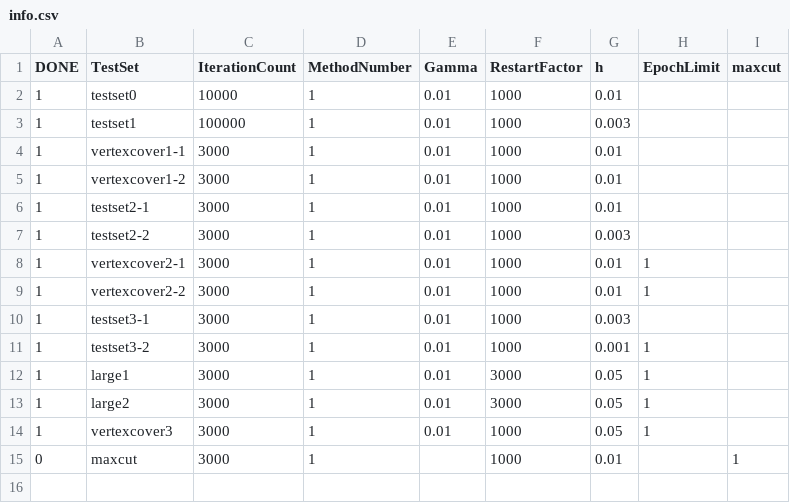
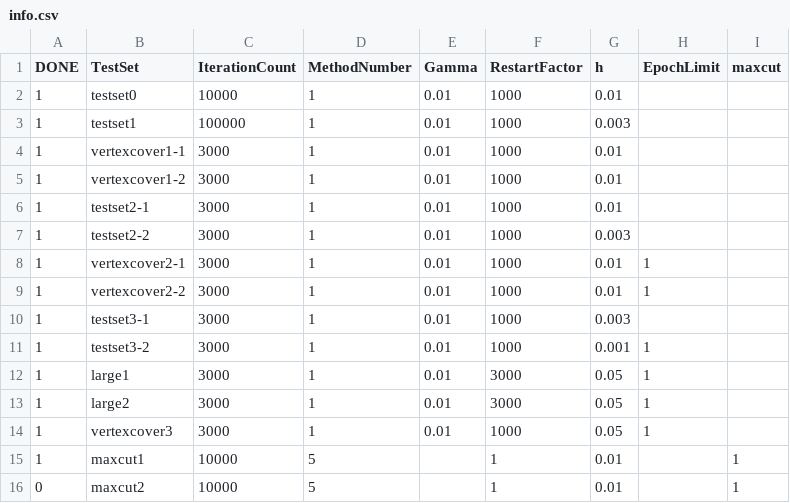
Before and after one commit to HamidrezaKmK/PhysarumSDPSolver, a CSV file: Prototype/info.csv, drawn as a sheet.

```diff
--- a/Prototype/info.csv
+++ b/Prototype/info.csv
@@ -14,2 +14,3 @@ DONE,TestSet,IterationCount,MethodNumber,Gamma,RestartFactor,h,EpochLimit,maxcut
 1,vertexcover3,3000,1,0.01,1000,0.05,1
-0,maxcut,3000,1,,1000,0.01,,1
+1,maxcut1,10000,5,,1,0.01,,1
+0,maxcut2,10000,5,,1,0.01,,1
```
Also changed, not shown: Prototype/summary-results.csv, 33 other files.
